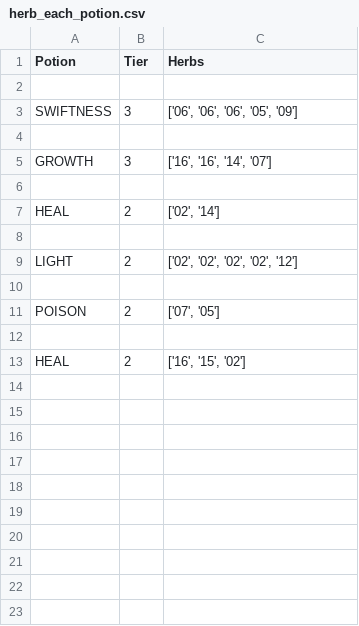
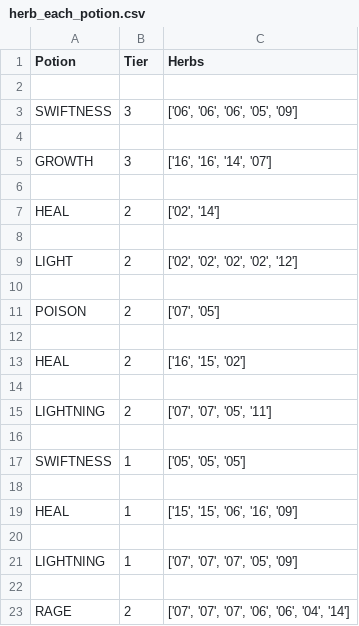
Before and after one commit to NattananPimj/Cauldron_n_Coins, a CSV file: database/herb_each_potion.csv, drawn as a sheet; the diff names each change by its address in the sheet, - before the commit and + after, or states it on an @@ line.

```diff
--- a/database/herb_each_potion.csv
+++ b/database/herb_each_potion.csv
+row 14: (empty)
+row 15: LIGHTNING | 2 | ['07', '07', '05', '11']
+row 16: (empty)
+row 17: SWIFTNESS | 1 | ['05', '05', '05']
+row 18: (empty)
+row 19: HEAL | 1 | ['15', '15', '06', '16', '09']
+row 20: (empty)
+row 21: LIGHTNING | 1 | ['07', '07', '07', '05', '09']
+row 22: (empty)
+row 23: RAGE | 2 | ['07', '07', '07', '06', '06', '04', '14']
```
Also changed, not shown: database/haggle_fail.csv, database/herb_use.csv, 12 other files.
